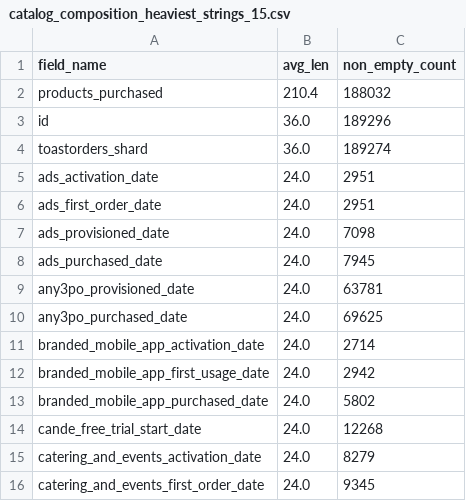
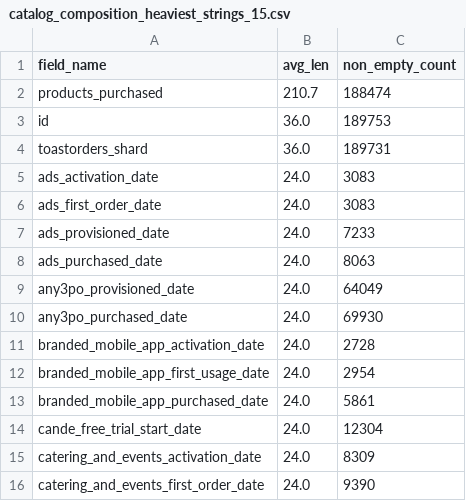
Before and after one commit to Johns329/braze-dashboard-cloud, a CSV file: data/tables/catalog_composition_heaviest_strings_15.csv, drawn as a sheet.

```diff
--- a/data/tables/catalog_composition_heaviest_strings_15.csv
+++ b/data/tables/catalog_composition_heaviest_strings_15.csv
@@ -1,16 +1,16 @@
 field_name,avg_len,non_empty_count
-products_purchased,210.4,188032
-id,36.0,189296
-toastorders_shard,36.0,189274
-ads_activation_date,24.0,2951
-ads_first_order_date,24.0,2951
-ads_provisioned_date,24.0,7098
-ads_purchased_date,24.0,7945
-any3po_provisioned_date,24.0,63781
-any3po_purchased_date,24.0,69625
-branded_mobile_app_activation_date,24.0,2714
-branded_mobile_app_first_usage_date,24.0,2942
-branded_mobile_app_purchased_date,24.0,5802
-cande_free_trial_start_date,24.0,12268
-catering_and_events_activation_date,24.0,8279
-catering_and_events_first_order_date,24.0,9345
+products_purchased,210.7,188474
+id,36.0,189753
+toastorders_shard,36.0,189731
+ads_activation_date,24.0,3083
+ads_first_order_date,24.0,3083
+ads_provisioned_date,24.0,7233
+ads_purchased_date,24.0,8063
+any3po_provisioned_date,24.0,64049
+any3po_purchased_date,24.0,69930
+branded_mobile_app_activation_date,24.0,2728
+branded_mobile_app_first_usage_date,24.0,2954
+branded_mobile_app_purchased_date,24.0,5861
+cande_free_trial_start_date,24.0,12304
+catering_and_events_activation_date,24.0,8309
+catering_and_events_first_order_date,24.0,9390
```
Also changed, not shown: data/tables/asset_inventory.csv, data/tables/catalog_composition_fill_rates.csv, 7 other files.
